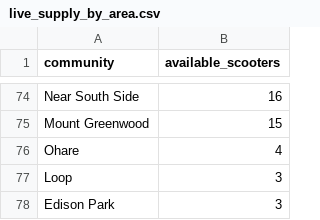
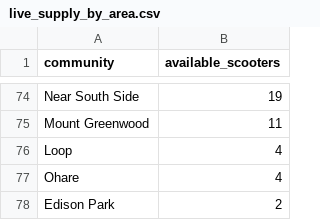
Before and after one commit to utdabi/scooterops, a CSV file: data/live_supply_by_area.csv, drawn as a sheet; only a part is shown, gaps mark what is left out; removed rows and columns are numbered as before the commit, all else as after; the diff covers the shown part only; the diff names each change by its address in the sheet, - before the commit and + after, or states it on an @@ line.

```diff
--- a/data/live_supply_by_area.csv
+++ b/data/live_supply_by_area.csv
-B74 (available_scooters): 16
+B74 (available_scooters): 19
-B75 (available_scooters): 15
+B75 (available_scooters): 11
+row 76: Loop | 4
-row 77: Loop | 3
-B78 (available_scooters): 3
+B78 (available_scooters): 2
```
Also changed, not shown: 28 added rows, 28 removed rows and 41 edited cells elsewhere in this file, data/lime_current_imbalance.csv, data/rebalancing_candidates.csv, 18 other files.
